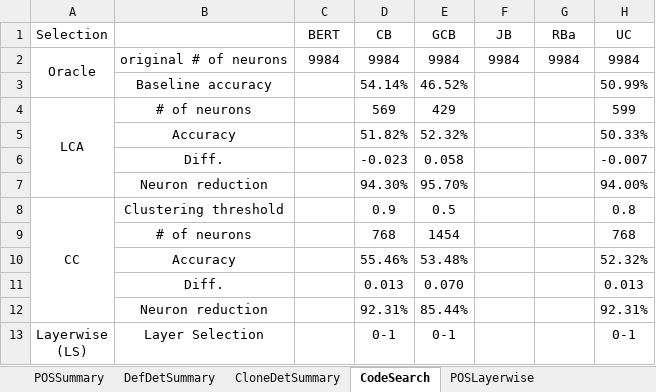
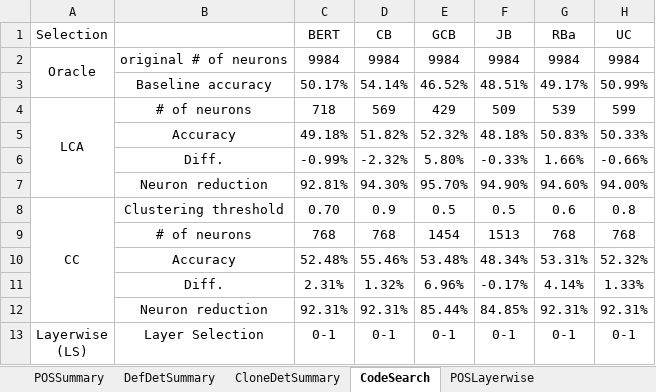
Before and after one commit to Superhzf/interpretability-of-source-code-transformers, an Excel workbook: POS Code/Experiments/attachments/detailed_results.xlsx, sheet CodeSearch, drawn as a sheet; only a part is shown; values as stored, in another font and other column widths than the file's, no borders; removed rows and columns are numbered as before the commit, all else as after; the diff covers the shown part only; the diff names each change by its address in the sheet, - before the commit and + after, or states it on an @@ line.

Commit message:
type: feat Save the excel report

```diff
--- a/POS Code/Experiments/attachments/detailed_results.xlsx (sheet CodeSearch)
+++ b/POS Code/Experiments/attachments/detailed_results.xlsx (sheet CodeSearch)
-C3 (BERT): (empty)
+C3 (BERT): 50.17%
-F3 (JB): (empty)
+F3 (JB): 48.51%
-G3 (RBa): (empty)
+G3 (RBa): 49.17%
-C4 (BERT): (empty)
+C4 (BERT): 718
-F4 (JB): (empty)
+F4 (JB): 509
-G4 (RBa): (empty)
+G4 (RBa): 539
-C5 (BERT): (empty)
+C5 (BERT): 49.18%
-F5 (JB): (empty)
+F5 (JB): 48.18%
-G5 (RBa): (empty)
+G5 (RBa): 50.83%
-row 6:  | Diff. |  | -0.023 | 0.058 |  |  | -0.007
+row 6:  | Diff. | -0.99% | -2.32% | 5.80% | -0.33% | 1.66% | -0.66%
-C7 (BERT): (empty)
+C7 (BERT): 92.81%
-F7 (JB): (empty)
+F7 (JB): 94.90%
-G7 (RBa): (empty)
+G7 (RBa): 94.60%
-C8 (BERT): (empty)
+C8 (BERT): 0.70
-F8 (JB): (empty)
+F8 (JB): 0.5
-G8 (RBa): (empty)
+G8 (RBa): 0.6
-C9 (BERT): (empty)
+C9 (BERT): 768
-F9 (JB): (empty)
+F9 (JB): 1513
-G9 (RBa): (empty)
+G9 (RBa): 768
-C10 (BERT): (empty)
+C10 (BERT): 52.48%
-F10 (JB): (empty)
+F10 (JB): 48.34%
-G10 (RBa): (empty)
+G10 (RBa): 53.31%
-row 11:  | Diff. |  | 0.013 | 0.070 |  |  | 0.013
+row 11:  | Diff. | 2.31% | 1.32% | 6.96% | -0.17% | 4.14% | 1.33%
-C12 (BERT): (empty)
+C12 (BERT): 92.31%
-F12 (JB): (empty)
+F12 (JB): 84.85%
-G12 (RBa): (empty)
+G12 (RBa): 92.31%
-C13 (BERT): (empty)
+C13 (BERT): 0-1
-F13 (JB): (empty)
+F13 (JB): 0-1
-G13 (RBa): (empty)
+G13 (RBa): 0-1
```
Also changed, not shown: 36 edited cells elsewhere in this sheet, sheet CodeSearchLayerwise, charts or pictures.
